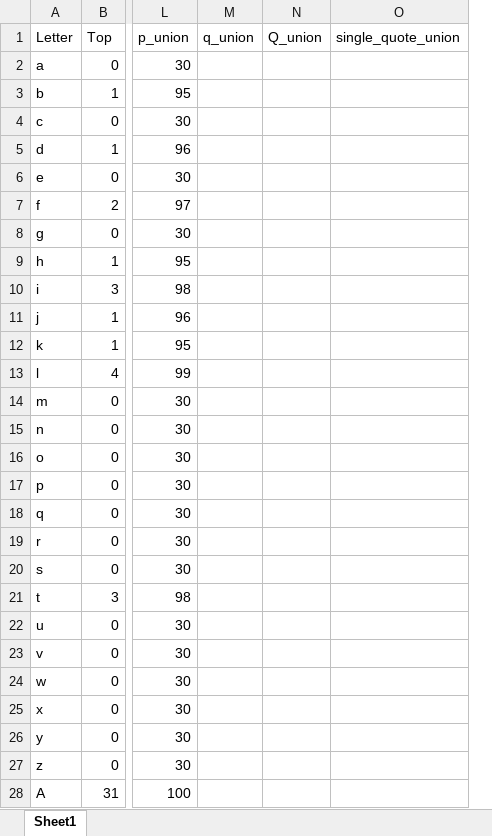
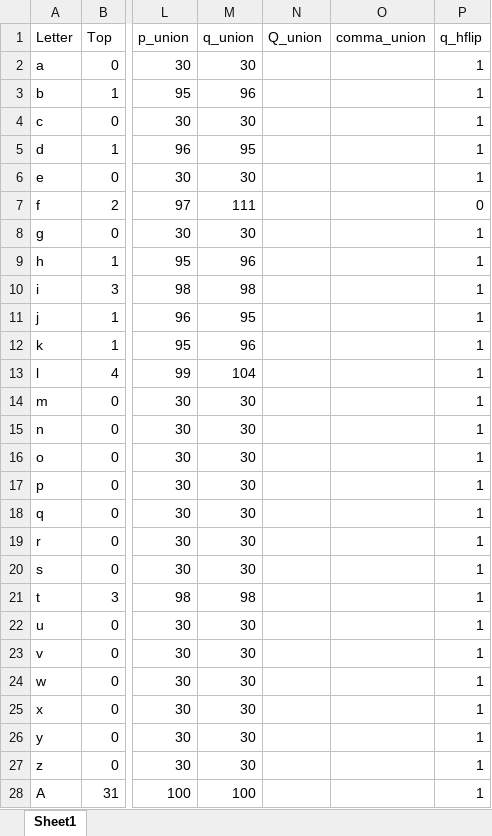
Before and after one commit to clhin/megatale, an Excel workbook: misc/lookup_table.xlsx, sheet Sheet1, drawn as a sheet; only a part is shown, gaps mark what is left out; values as stored, in another font and other column widths than the file's, no borders; removed rows and columns are numbered as before the commit, all else as after; the diff covers the shown part only; the diff names each change by its address in the sheet, - before the commit and + after, or states it on an @@ line.

```diff
--- a/misc/lookup_table.xlsx (sheet Sheet1)
+++ b/misc/lookup_table.xlsx (sheet Sheet1)
-column O (single_quote_union), empty
+column O (comma_union), empty
+column P (q_hflip), rows 2-28: 1 | 1 | 1 | 1 | 1 | 0 | 1 | 1 | 1 | 1 | 1 | 1 | 1 | 1 | 1 | 1 | 1 | 1 | 1 | 1 | 1 | 1 | 1 | 1 | 1 | 1 | 1
-M2 (q_union): (empty)
+M2 (q_union): 30
-M3 (q_union): (empty)
+M3 (q_union): 96
-M4 (q_union): (empty)
+M4 (q_union): 30
-M5 (q_union): (empty)
+M5 (q_union): 95
-M6 (q_union): (empty)
+M6 (q_union): 30
-M7 (q_union): (empty)
+M7 (q_union): 111
-M8 (q_union): (empty)
+M8 (q_union): 30
-M9 (q_union): (empty)
+M9 (q_union): 96
-M10 (q_union): (empty)
+M10 (q_union): 98
-M11 (q_union): (empty)
+M11 (q_union): 95
-M12 (q_union): (empty)
+M12 (q_union): 96
-M13 (q_union): (empty)
+M13 (q_union): 104
-M14:M20 (q_union): (empty)
+M14:M20 (q_union): 30
-M21 (q_union): (empty)
+M21 (q_union): 98
-M22:M27 (q_union): (empty)
+M22:M27 (q_union): 30
-M28 (q_union): (empty)
+M28 (q_union): 100
```
Also changed, not shown: 47 edited cells elsewhere in this sheet, 4 other files.
